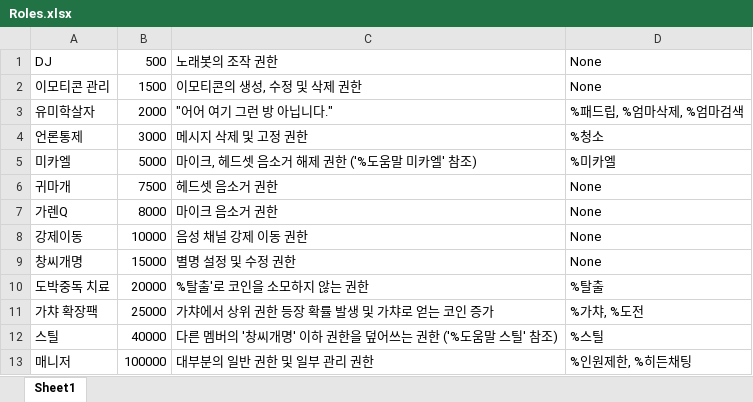
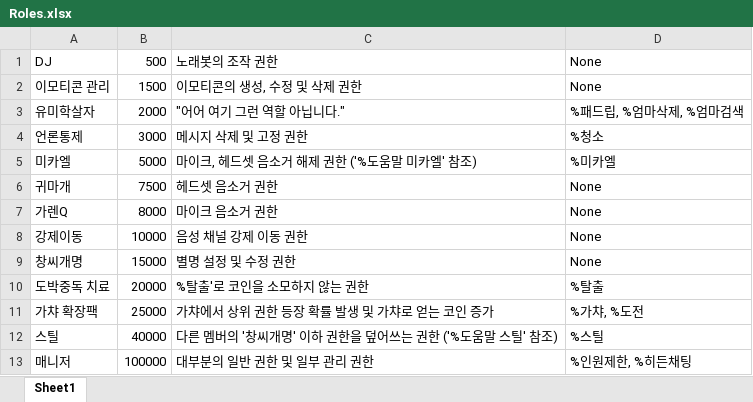
Before and after one commit to willjun0115/zerogunbot, an Excel workbook: Roles.xlsx, sheet Sheet1, drawn as a sheet; values as stored, in another font and other column widths than the file's, no borders; the diff names each change by its address in the sheet, - before the commit and + after, or states it on an @@ line.

```diff
--- a/Roles.xlsx (sheet Sheet1)
+++ b/Roles.xlsx (sheet Sheet1)
-C3: "어어 여기 그런 방 아닙니다."
+C3: "어어 여기 그런 역할 아닙니다."
```
